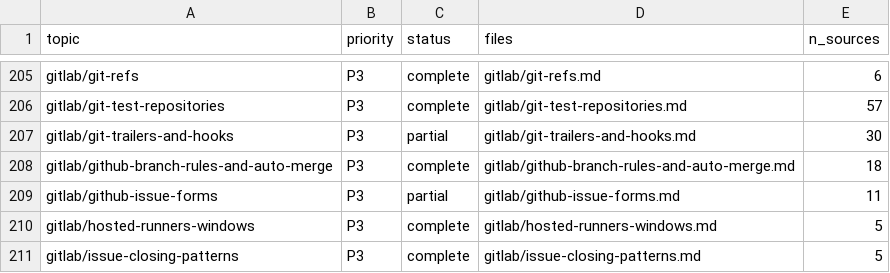
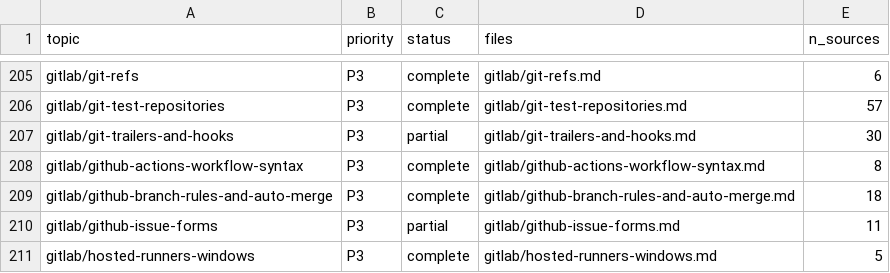
Before and after one commit to mikkielt/it-ops-kb, a CSV file: kb/public/_coverage.csv, drawn as a sheet; only a part is shown, gaps mark what is left out; the shorter side is filled out with more unchanged rows.

```diff
--- a/kb/public/_coverage.csv
+++ b/kb/public/_coverage.csv
@@ -207,2 +207,3 @@ gitlab/git-test-repositories,P3,complete,gitlab/git-test-repositories.md,57
 gitlab/git-trailers-and-hooks,P3,partial,gitlab/git-trailers-and-hooks.md,30
+gitlab/github-actions-workflow-syntax,P3,complete,gitlab/github-actions-workflow-syntax.md,8
 gitlab/github-branch-rules-and-auto-merge,P3,complete,gitlab/github-branch-rules-and-auto-merge.md,18
```
Also changed, not shown: 6 other files.
